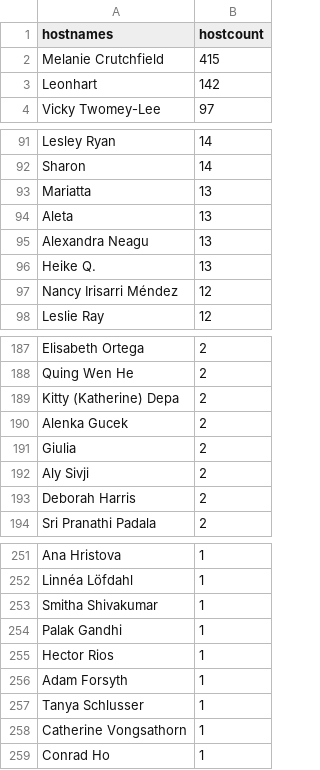
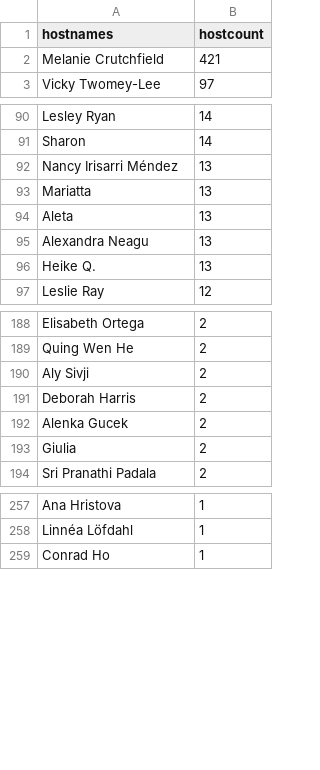
Before and after one commit to py-community/pyladies, a CSV file: docs/data/pyladies_hosts.csv, drawn as a sheet; only a part is shown, gaps mark what is left out; the diff covers the shown part only.

```diff
--- a/docs/data/pyladies_hosts.csv
+++ b/docs/data/pyladies_hosts.csv
@@ -1,4 +1,3 @@
 hostnames,hostcount
-Melanie Crutchfield,415
-Leonhart,142
+Melanie Crutchfield,421
 Vicky Twomey-Lee,97
@@ -92,2 +91,3 @@ Lesley Ryan,14
 Sharon,14
+Nancy Irisarri Méndez,13
 Mariatta,13
@@ -96,3 +96,2 @@ Alexandra Neagu,13
 Heike Q.,13
-Nancy Irisarri Méndez,12
 Leslie Ray,12
@@ -188,7 +189,6 @@ Elisabeth Ortega,2
 Quing Wen He,2
-Kitty (Katherine) Depa,2
+Aly Sivji,2
+Deborah Harris,2
 Alenka Gucek,2
 Giulia,2
-Aly Sivji,2
-Deborah Harris,2
 Sri Pranathi Padala,2
@@ -252,8 +258,2 @@ Ana Hristova,1
 Linnéa Löfdahl,1
-Smitha Shivakumar,1
-Palak Gandhi,1
-Hector Rios,1
-Adam Forsyth,1
-Tanya Schlusser,1
-Catherine Vongsathorn,1
 Conrad Ho,1
```
Also changed, not shown: 10 added rows, 7 removed rows, 5 moved rows and 4 edited cells elsewhere in this file, docs/data/pyladies.csv, 3 other files.
